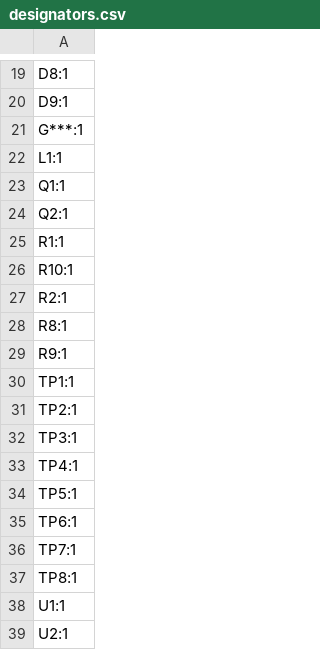
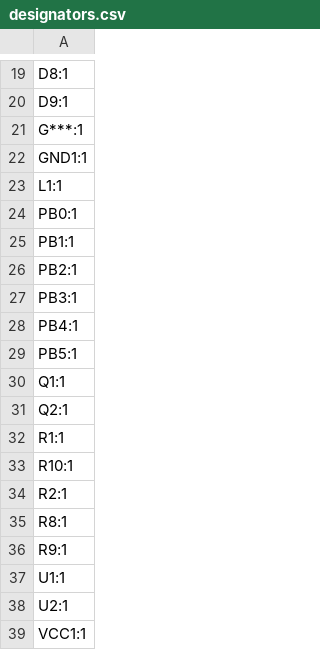
Before and after one commit to Casperdroid5/Valentine-Project, a CSV file: production/designators.csv, drawn as a sheet; only a part is shown, gaps mark what is left out.

```diff
--- a/production/designators.csv
+++ b/production/designators.csv
@@ -21,3 +21,10 @@ D9:1
 G***:1
+GND1:1
 L1:1
+PB0:1
+PB1:1
+PB2:1
+PB3:1
+PB4:1
+PB5:1
 Q1:1
@@ -29,11 +36,4 @@ R8:1
 R9:1
-TP1:1
-TP2:1
-TP3:1
-TP4:1
-TP5:1
-TP6:1
-TP7:1
-TP8:1
 U1:1
 U2:1
+VCC1:1
```
Also changed, not shown: production/bom.csv, 5 other files.
